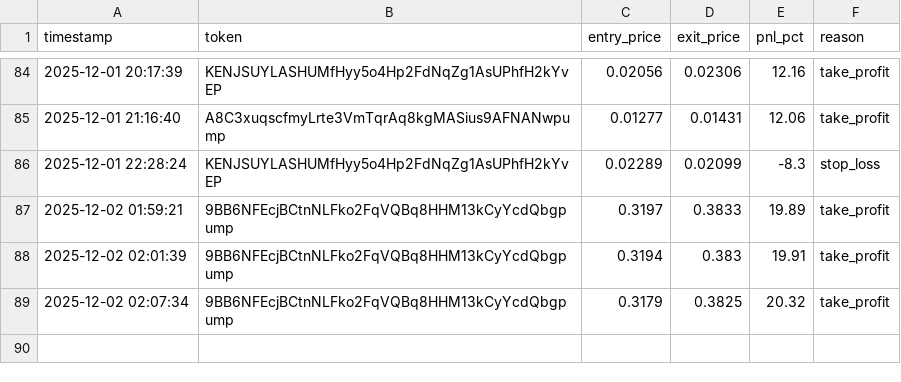
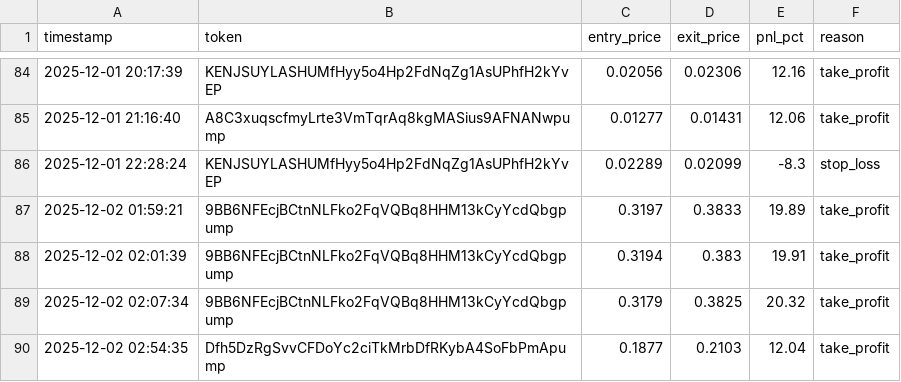
Before and after one commit to mikegianfelice/Hunter, a CSV file: data/trade_log.csv, drawn as a sheet; only a part is shown, gaps mark what is left out.

Commit message:
📈 Sync performance data for chart generation [2025-12-02 02:56:45]

```diff
--- a/data/trade_log.csv
+++ b/data/trade_log.csv
@@ -89 +89,2 @@ timestamp,token,entry_price,exit_price,pnl_pct,reason
 2025-12-02 02:07:34,9BB6NFEcjBCtnNLFko2FqVQBq8HHM13kCyYcdQbgpump,0.3179,0.3825,20.32,take_profit
+2025-12-02 02:54:35,Dfh5DzRgSvvCFDoYc2ciTkMrbDfRKybA4SoFbPmApump,0.1877,0.2103,12.04,take_profit
```
Also changed, not shown: 1 other file.
